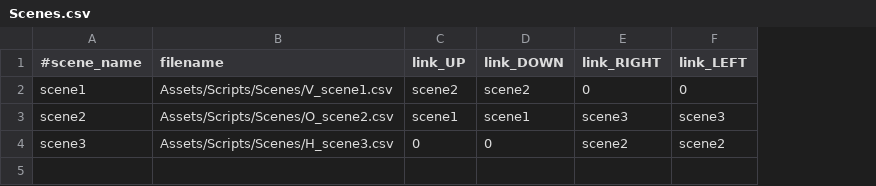
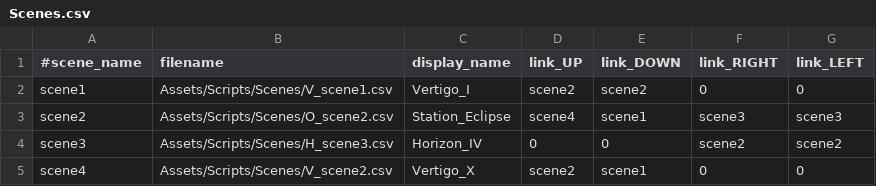
Before and after one commit to StarfighterDevTeam/StarFighter, a CSV file: Unstable/StarFighter/StarFighter/Assets/Scripts/Scenes.csv, drawn as a sheet; addresses are those after the commit; the diff names each change by its address in the sheet, - before the commit and + after, or states it on an @@ line.

Commit message:
Displaying link names

```diff
--- a/Unstable/StarFighter/StarFighter/Assets/Scripts/Scenes.csv
+++ b/Unstable/StarFighter/StarFighter/Assets/Scripts/Scenes.csv
+column C (display_name), rows 2-4: Vertigo_I | Station_Eclipse | Horizon_IV
-D3 (link_UP): scene1
+D3 (link_UP): scene4
+row 5: scene4 | Assets/Scripts/Scenes/V_scene2.csv | Vertigo_X | scene2 | scene1 | 0 | 0
```
Also changed, not shown: 12 other files.
